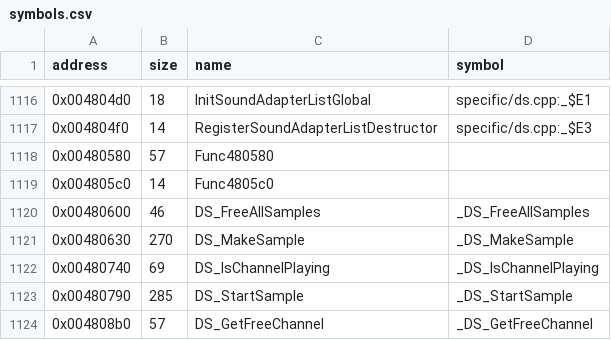
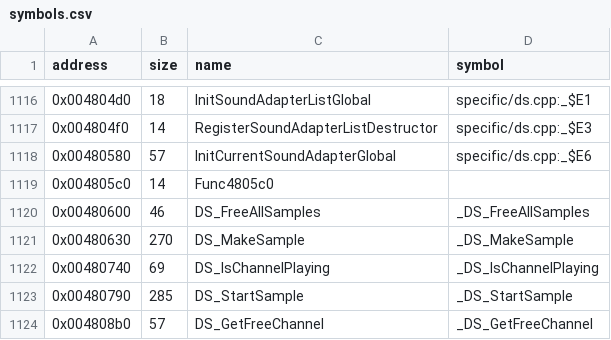
Before and after one commit to LostArtefacts/tr03, a CSV file: config/symbols.csv, drawn as a sheet; only a part is shown, gaps mark what is left out.

Commit message:
Decompile InitCurrentSoundAdapterGlobal (0x480580)

```diff
--- a/config/symbols.csv
+++ b/config/symbols.csv
@@ -1117,3 +1117,3 @@ address,size,name,symbol
 0x004804f0,14,RegisterSoundAdapterListDestructor,specific/ds.cpp:_$E3
-0x00480580,57,Func480580,
+0x00480580,57,InitCurrentSoundAdapterGlobal,specific/ds.cpp:_$E6
 0x004805c0,14,Func4805c0,
```
Also changed, not shown: 1 other file.
